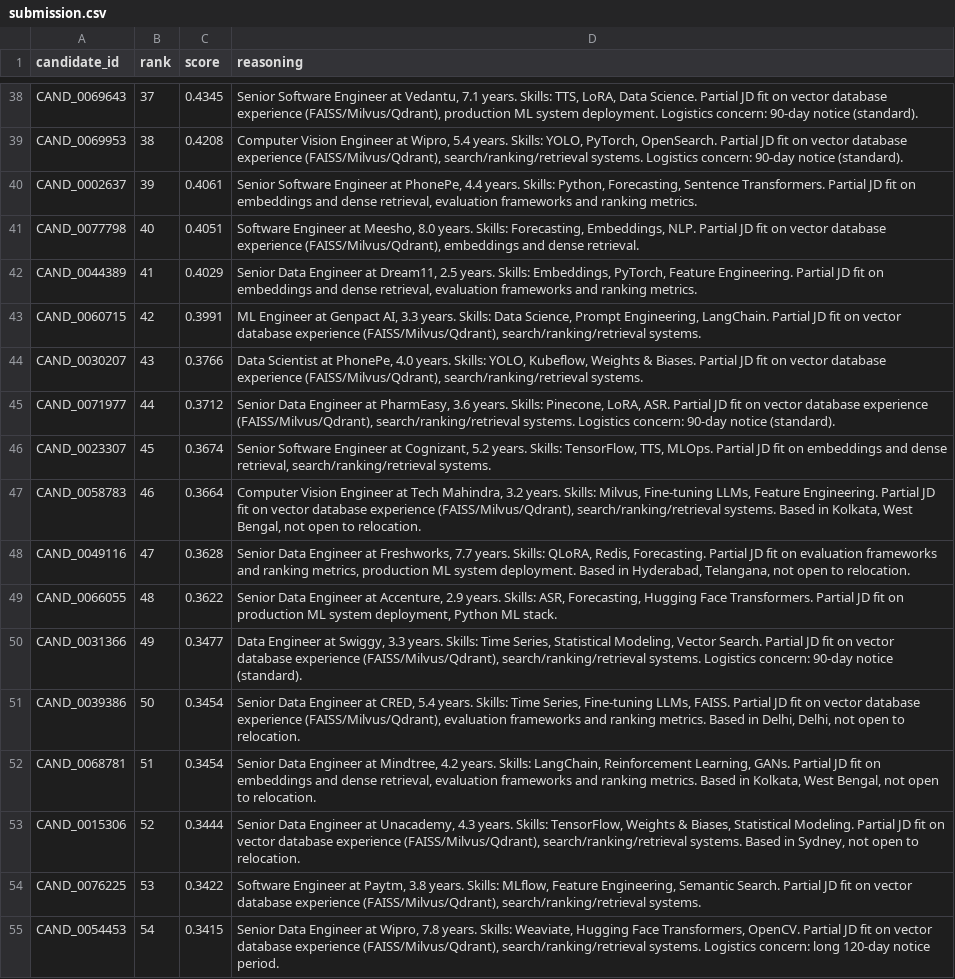
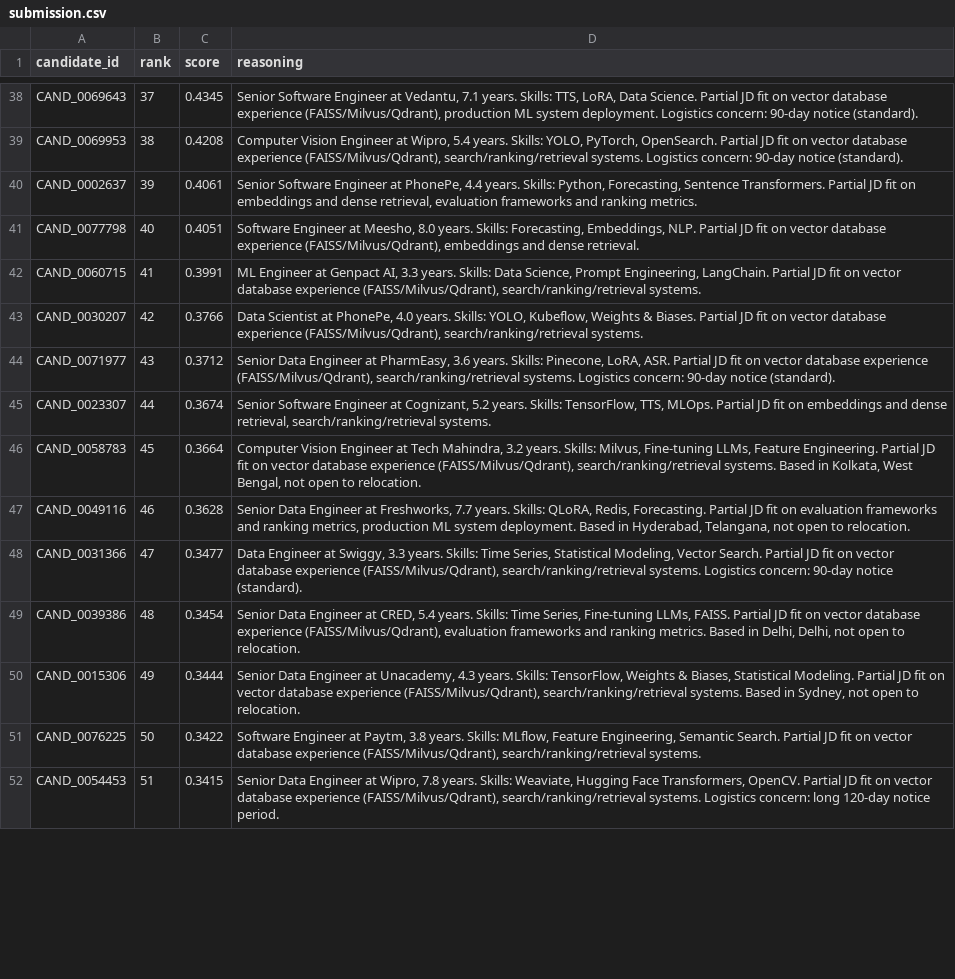
Before and after one commit to vkk28/Redrob-Ranker, a CSV file: submission.csv, drawn as a sheet; only a part is shown, gaps mark what is left out; removed rows and columns are numbered as before the commit, all else as after; the diff covers the shown part only; the diff names each change by its address in the sheet, - before the commit and + after, or states it on an @@ line.

Commit message:
Enforce strict YOE floor and expanded WITCH gates, patch final submission files

```diff
--- a/submission.csv
+++ b/submission.csv
-row 42: CAND_0044389 | 41 | 0.4029 | Senior Data Engineer at Dream11, 2.5 years. Skills: Embeddings, PyTorch, Feature Engineering. Partial JD fit on embeddings and dense retrieval, evaluation frameworks and ranking metrics.
-B42 (rank): 42
+B42 (rank): 41
-B43 (rank): 43
+B43 (rank): 42
-B44 (rank): 44
+B44 (rank): 43
-B45 (rank): 45
+B45 (rank): 44
-B46 (rank): 46
+B46 (rank): 45
-B47 (rank): 47
+B47 (rank): 46
-row 49: CAND_0066055 | 48 | 0.3622 | Senior Data Engineer at Accenture, 2.9 years. Skills: ASR, Forecasting, Hugging Face Transformers. Partial JD fit on production ML system deployment, Python ML stack.
-B48 (rank): 49
+B48 (rank): 47
-B49 (rank): 50
+B49 (rank): 48
-row 52: CAND_0068781 | 51 | 0.3454 | Senior Data Engineer at Mindtree, 4.2 years. Skills: LangChain, Reinforcement Learning, GANs. Partial JD fit on embeddings and dense retrieval, evaluation frameworks and ranking metrics. Based in Kolkata, West Bengal, not open to relocation.
-B50 (rank): 52
+B50 (rank): 49
-B51 (rank): 53
+B51 (rank): 50
-B52 (rank): 54
+B52 (rank): 51
```
Also changed, not shown: 7 added rows, 4 removed rows and 36 edited cells elsewhere in this file, 4 other files.
